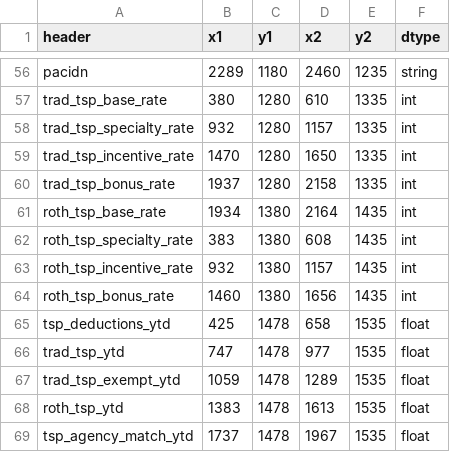
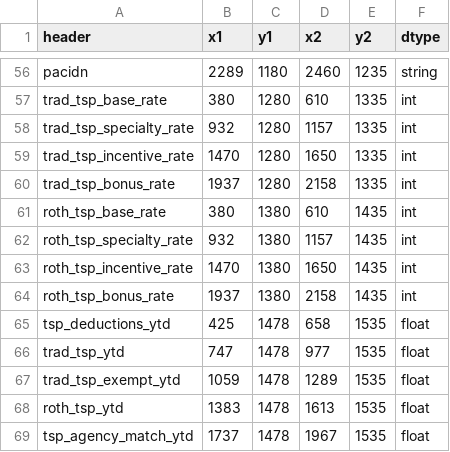
Before and after one commit to west757/PayLES, a CSV file: app/static/csv/les_rect_text.csv, drawn as a sheet; only a part is shown, gaps mark what is left out.

```diff
--- a/app/static/csv/les_rect_text.csv
+++ b/app/static/csv/les_rect_text.csv
@@ -60,6 +60,6 @@ trad_tsp_incentive_rate,1470,1280,1650,1335,int
 trad_tsp_bonus_rate,1937,1280,2158,1335,int
-roth_tsp_base_rate,1934,1380,2164,1435,int
-roth_tsp_specialty_rate,383,1380,608,1435,int
-roth_tsp_incentive_rate,932,1380,1157,1435,int
-roth_tsp_bonus_rate,1460,1380,1656,1435,int
+roth_tsp_base_rate,380,1380,610,1435,int
+roth_tsp_specialty_rate,932,1380,1157,1435,int
+roth_tsp_incentive_rate,1470,1380,1650,1435,int
+roth_tsp_bonus_rate,1937,1380,2158,1435,int
 tsp_deductions_ytd,425,1478,658,1535,float
```
Also changed, not shown: 9 other files.
